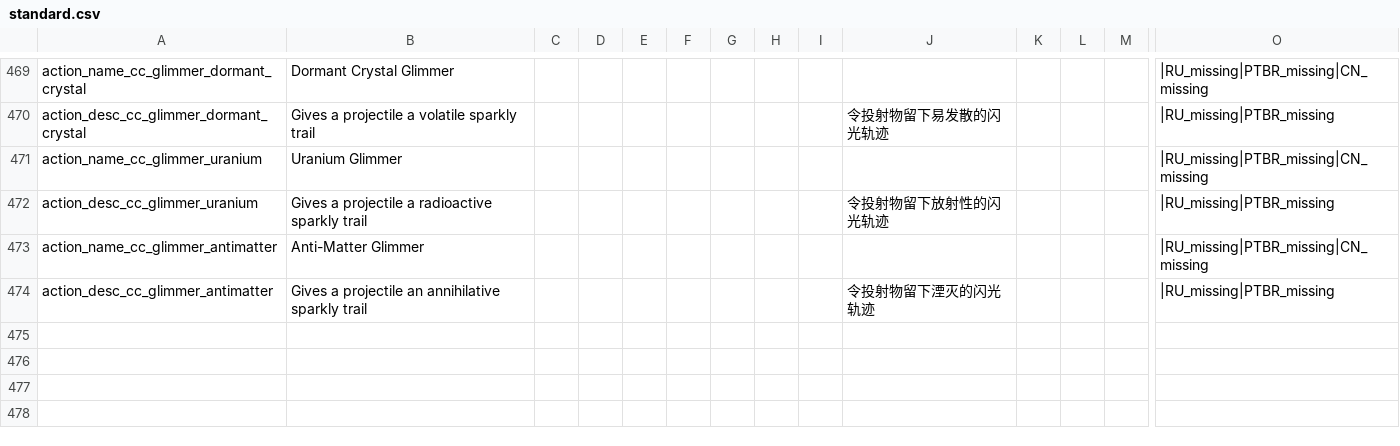
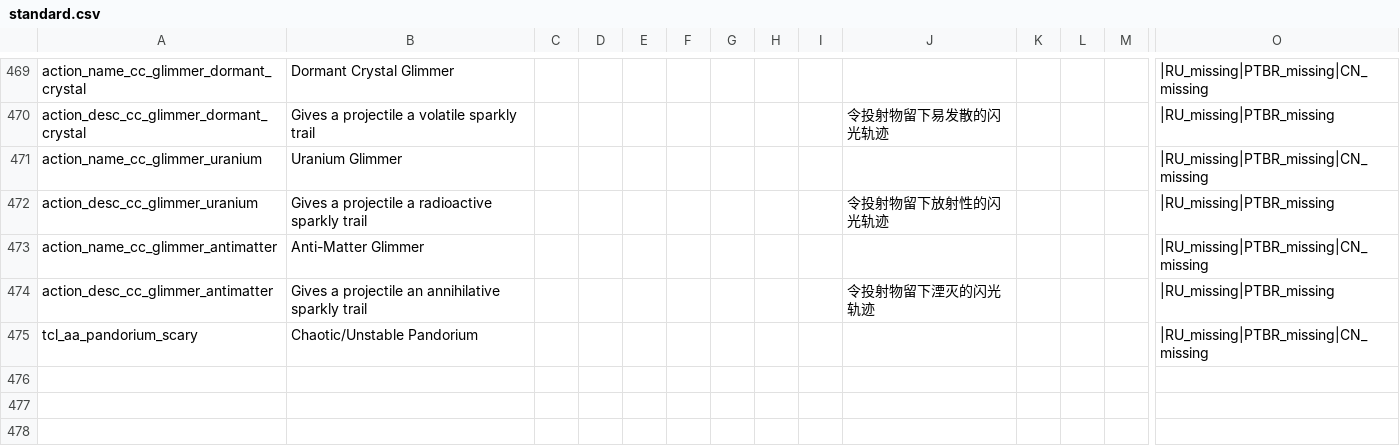
Before and after one commit to Squirrelly13/Hydroxide, a CSV file: translations/standard.csv, drawn as a sheet; only a part is shown, gaps mark what is left out; the shorter side is filled out with more unchanged rows; rows hold the shown columns only; the diff names each change by its address in the sheet, - before the commit and + after, or states it on an @@ line.

```diff
--- a/translations/standard.csv
+++ b/translations/standard.csv
+row 475: tcl_aa_pandorium_scary | Chaotic/Unstable Pandorium |  |  |  |  |  |  |  |  |  |  |  | |RU_missing|PTBR_missing|CN_missing
```
Also changed, not shown: 1 other file.
